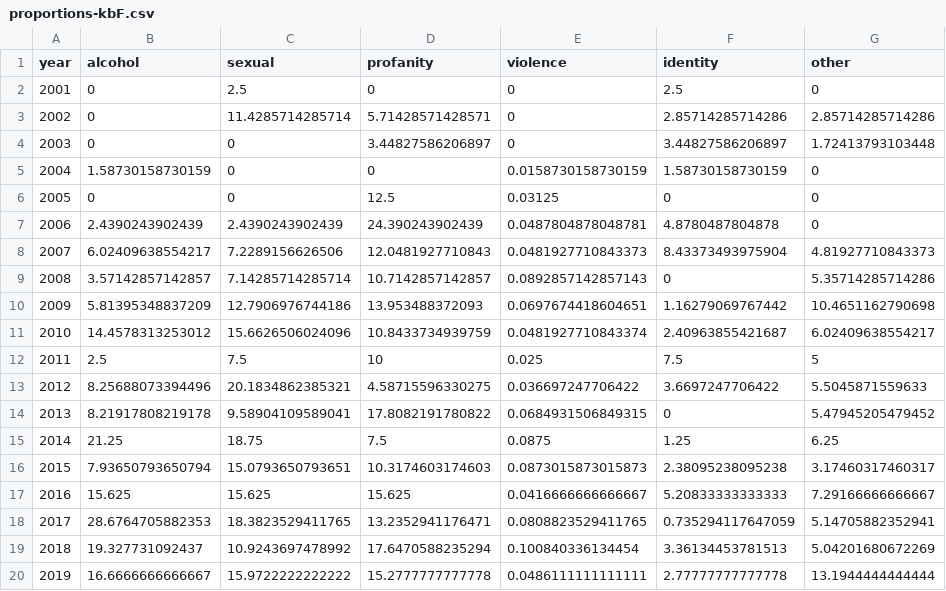
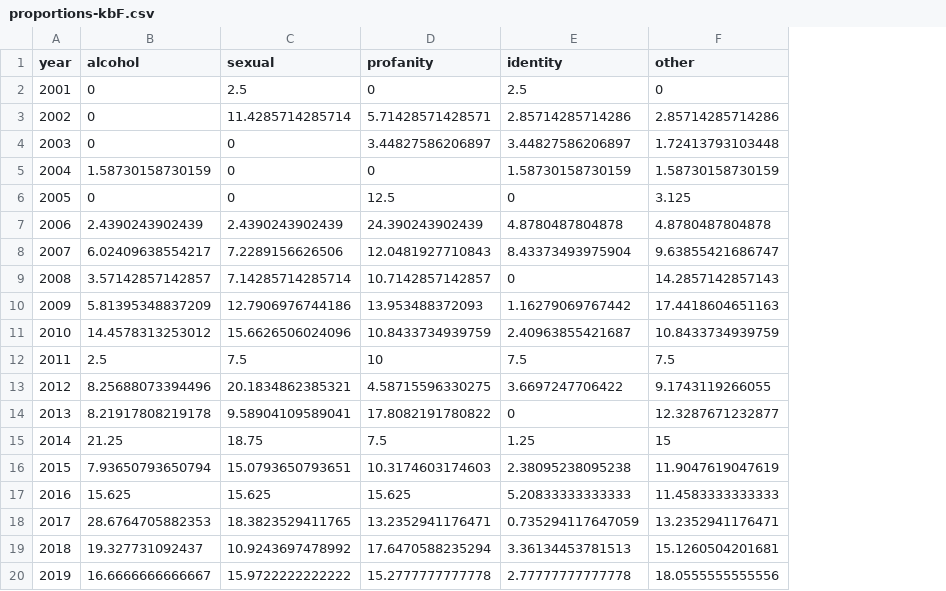
Before and after one commit to the-pudding/kidz-bop-data, a CSV file: moving_to_final/data/proportions-kbF.csv, drawn as a sheet; removed rows and columns are numbered as before the commit, all else as after; the diff names each change by its address in the sheet, - before the commit and + after, or states it on an @@ line.

Commit message:
put violence in other

```diff
--- a/moving_to_final/data/proportions-kbF.csv
+++ b/moving_to_final/data/proportions-kbF.csv
-column E (violence), rows 2-20: 0 | 0 | 0 | 0.0158730158730159 | 0.03125 | 0.0487804878048781 | 0.0481927710843373 | 0.0892857142857143 | 0.0697674418604651 | 0.0481927710843374 | 0.025 | 0.036697247706422 | 0.0684931506849315 | 0.0875 | 0.0873015873015873 | 0.0416666666666667 | 0.0808823529411765 | 0.100840336134454 | 0.0486111111111111
-F5 (other): 0
+F5 (other): 1.58730158730159
-F6 (other): 0
+F6 (other): 3.125
-F7 (other): 0
+F7 (other): 4.8780487804878
-F8 (other): 4.81927710843373
+F8 (other): 9.63855421686747
-F9 (other): 5.35714285714286
+F9 (other): 14.2857142857143
-F10 (other): 10.4651162790698
+F10 (other): 17.4418604651163
-F11 (other): 6.02409638554217
+F11 (other): 10.8433734939759
-F12 (other): 5
+F12 (other): 7.5
-F13 (other): 5.5045871559633
+F13 (other): 9.1743119266055
-F14 (other): 5.47945205479452
+F14 (other): 12.3287671232877
-F15 (other): 6.25
+F15 (other): 15
-F16 (other): 3.17460317460317
+F16 (other): 11.9047619047619
-F17 (other): 7.29166666666667
+F17 (other): 11.4583333333333
-F18 (other): 5.14705882352941
+F18 (other): 13.2352941176471
-F19 (other): 5.04201680672269
+F19 (other): 15.1260504201681
-F20 (other): 13.1944444444444
+F20 (other): 18.0555555555556
```
Also changed, not shown: 1 other file.
